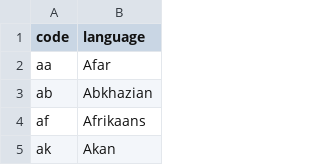
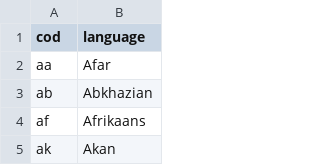
Before and after one commit to gabrielliberato/guess-the-language, a CSV file: files/language-codes.csv, drawn as a sheet; only a part is shown.

```diff
--- a/files/language-codes.csv
+++ b/files/language-codes.csv
@@ -1,2 +1,2 @@
-code,language
+cod,language
 aa,Afar
```
Also changed, not shown: 4 other files.
